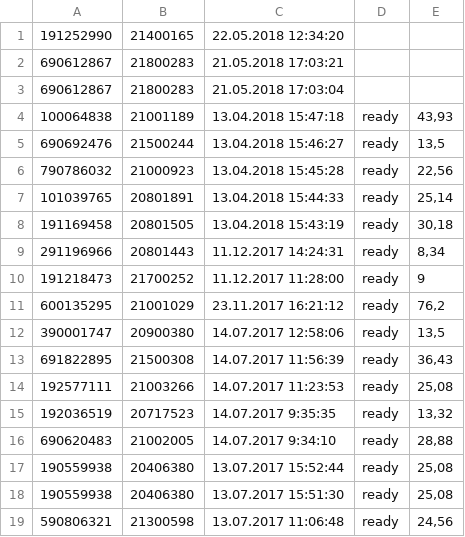
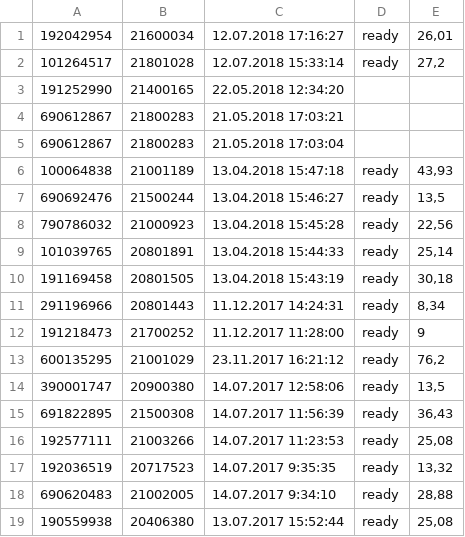
Before and after one commit to dulikmixail/Kasbi, a CSV file: XML/new_repair.csv, drawn as a sheet.

```diff
--- a/XML/new_repair.csv
+++ b/XML/new_repair.csv
@@ -1 +1,3 @@
+192042954;21600034;12.07.2018 17:16:27;ready;26,01
+101264517;21801028;12.07.2018 15:33:14;ready;27,2
 191252990;21400165;22.05.2018 12:34:20
@@ -17,3 +19 @@
 190559938;20406380;13.07.2017 15:52:44;ready;25,08
-190559938;20406380;13.07.2017 15:51:30;ready;25,08
-590806321;21300598;13.07.2017 11:06:48;ready;24,56
```
Also changed, not shown: 6 other files.
